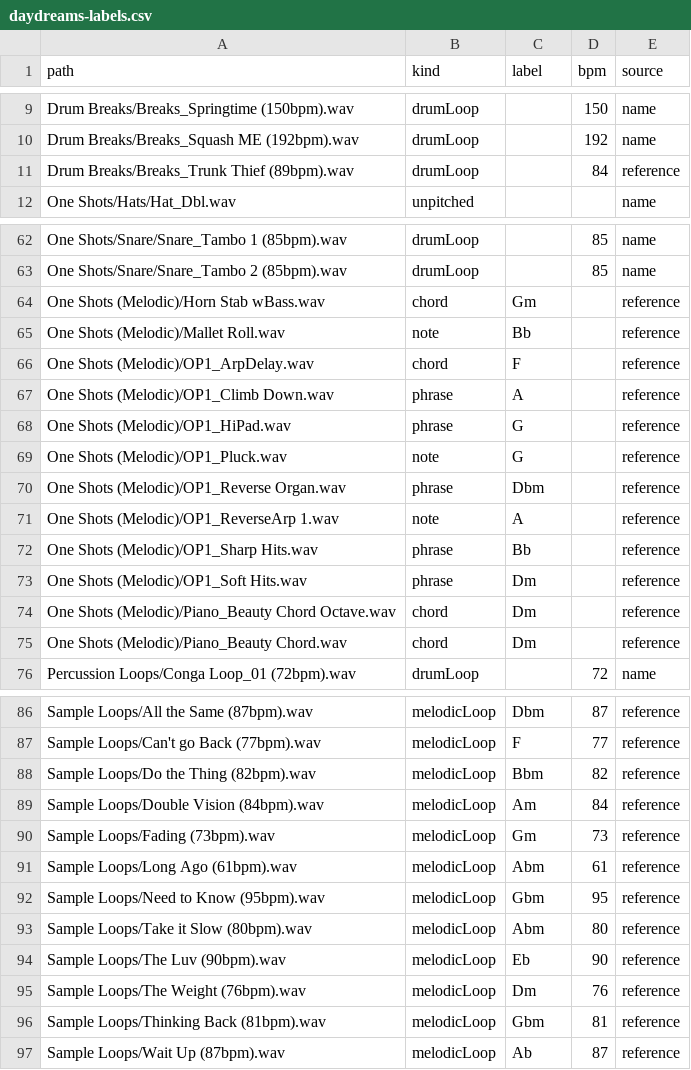
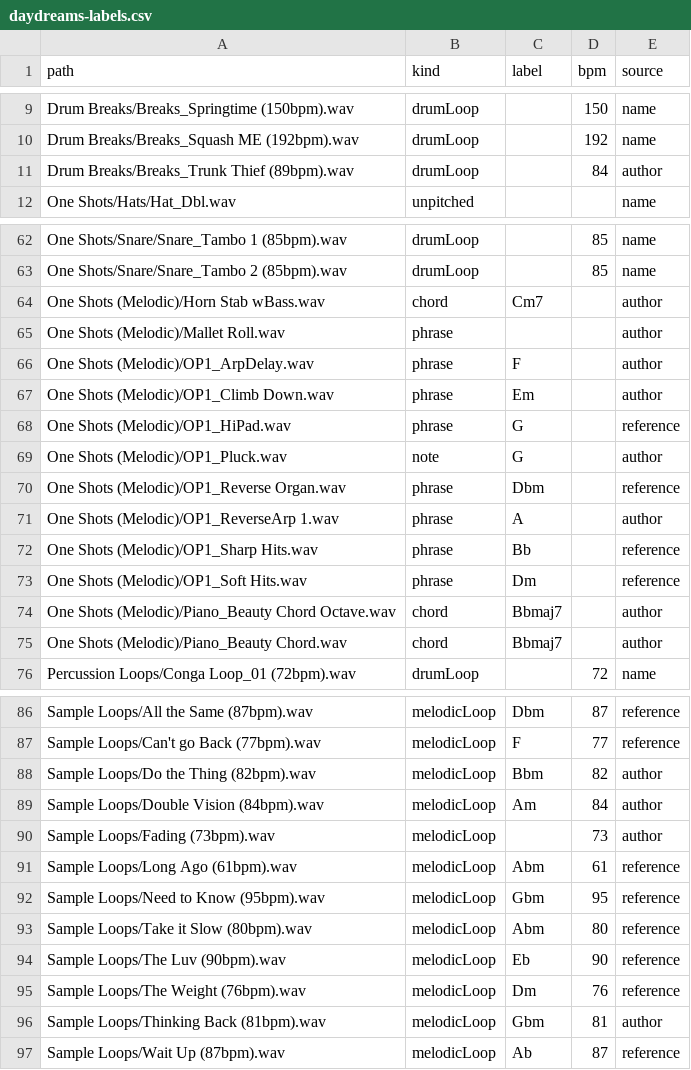
Before and after one commit to douglasmdf/sp404-mkii-converter, a CSV file: docs/superpowers/notes/daydreams-labels.csv, drawn as a sheet; only a part is shown, gaps mark what is left out.

```diff
--- a/docs/superpowers/notes/daydreams-labels.csv
+++ b/docs/superpowers/notes/daydreams-labels.csv
@@ -10,3 +10,3 @@ Drum Breaks/Breaks_Springtime (150bpm).wav,drumLoop,,150,name
 Drum Breaks/Breaks_Squash ME (192bpm).wav,drumLoop,,192,name
-Drum Breaks/Breaks_Trunk Thief (89bpm).wav,drumLoop,,84,reference
+Drum Breaks/Breaks_Trunk Thief (89bpm).wav,drumLoop,,84,author
 One Shots/Hats/Hat_Dbl.wav,unpitched,,,name
@@ -63,14 +63,14 @@ One Shots/Snare/Snare_Tambo 1 (85bpm).wav,drumLoop,,85,name
 One Shots/Snare/Snare_Tambo 2 (85bpm).wav,drumLoop,,85,name
-One Shots (Melodic)/Horn Stab wBass.wav,chord,Gm,,reference
-One Shots (Melodic)/Mallet Roll.wav,note,Bb,,reference
-One Shots (Melodic)/OP1_ArpDelay.wav,chord,F,,reference
-One Shots (Melodic)/OP1_Climb Down.wav,phrase,A,,reference
+One Shots (Melodic)/Horn Stab wBass.wav,chord,Cm7,,author
+One Shots (Melodic)/Mallet Roll.wav,phrase,,,author
+One Shots (Melodic)/OP1_ArpDelay.wav,phrase,F,,author
+One Shots (Melodic)/OP1_Climb Down.wav,phrase,Em,,author
 One Shots (Melodic)/OP1_HiPad.wav,phrase,G,,reference
-One Shots (Melodic)/OP1_Pluck.wav,note,G,,reference
+One Shots (Melodic)/OP1_Pluck.wav,note,G,,author
 One Shots (Melodic)/OP1_Reverse Organ.wav,phrase,Dbm,,reference
-One Shots (Melodic)/OP1_ReverseArp 1.wav,note,A,,reference
+One Shots (Melodic)/OP1_ReverseArp 1.wav,phrase,A,,author
 One Shots (Melodic)/OP1_Sharp Hits.wav,phrase,Bb,,reference
 One Shots (Melodic)/OP1_Soft Hits.wav,phrase,Dm,,reference
-One Shots (Melodic)/Piano_Beauty Chord Octave.wav,chord,Dm,,reference
-One Shots (Melodic)/Piano_Beauty Chord.wav,chord,Dm,,reference
+One Shots (Melodic)/Piano_Beauty Chord Octave.wav,chord,Bbmaj7,,author
+One Shots (Melodic)/Piano_Beauty Chord.wav,chord,Bbmaj7,,author
 Percussion Loops/Conga Loop_01 (72bpm).wav,drumLoop,,72,name
@@ -87,5 +87,5 @@ Sample Loops/All the Same (87bpm).wav,melodicLoop,Dbm,87,reference
 Sample Loops/Can't go Back (77bpm).wav,melodicLoop,F,77,reference
-Sample Loops/Do the Thing (82bpm).wav,melodicLoop,Bbm,82,reference
-Sample Loops/Double Vision (84bpm).wav,melodicLoop,Am,84,reference
-Sample Loops/Fading (73bpm).wav,melodicLoop,Gm,73,reference
+Sample Loops/Do the Thing (82bpm).wav,melodicLoop,Bbm,82,author
+Sample Loops/Double Vision (84bpm).wav,melodicLoop,Am,84,author
+Sample Loops/Fading (73bpm).wav,melodicLoop,,73,author
 Sample Loops/Long Ago (61bpm).wav,melodicLoop,Abm,61,reference
@@ -95,3 +95,3 @@ Sample Loops/The Luv (90bpm).wav,melodicLoop,Eb,90,reference
 Sample Loops/The Weight (76bpm).wav,melodicLoop,Dm,76,reference
-Sample Loops/Thinking Back (81bpm).wav,melodicLoop,Gbm,81,reference
+Sample Loops/Thinking Back (81bpm).wav,melodicLoop,Gbm,81,author
 Sample Loops/Wait Up (87bpm).wav,melodicLoop,Ab,87,reference
```
Also changed, not shown: 5 other files.
